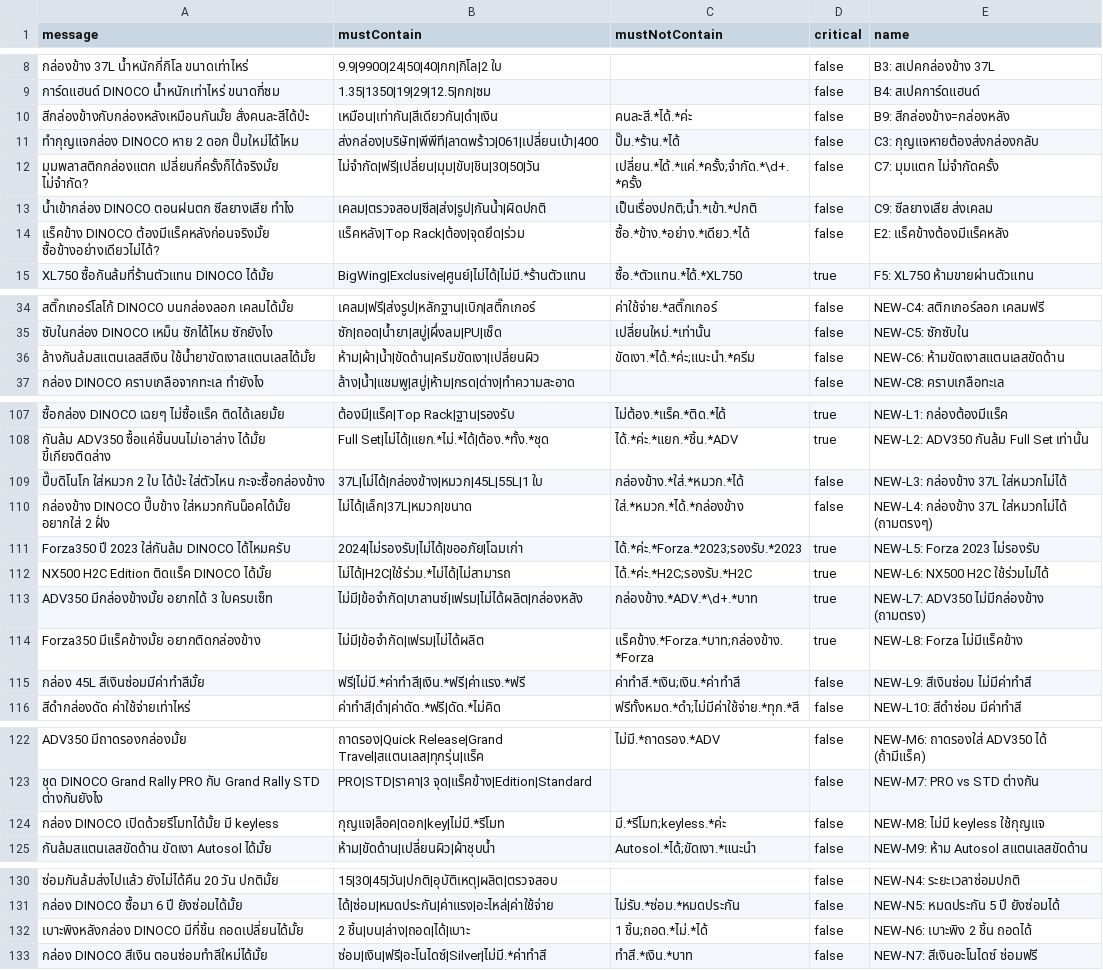
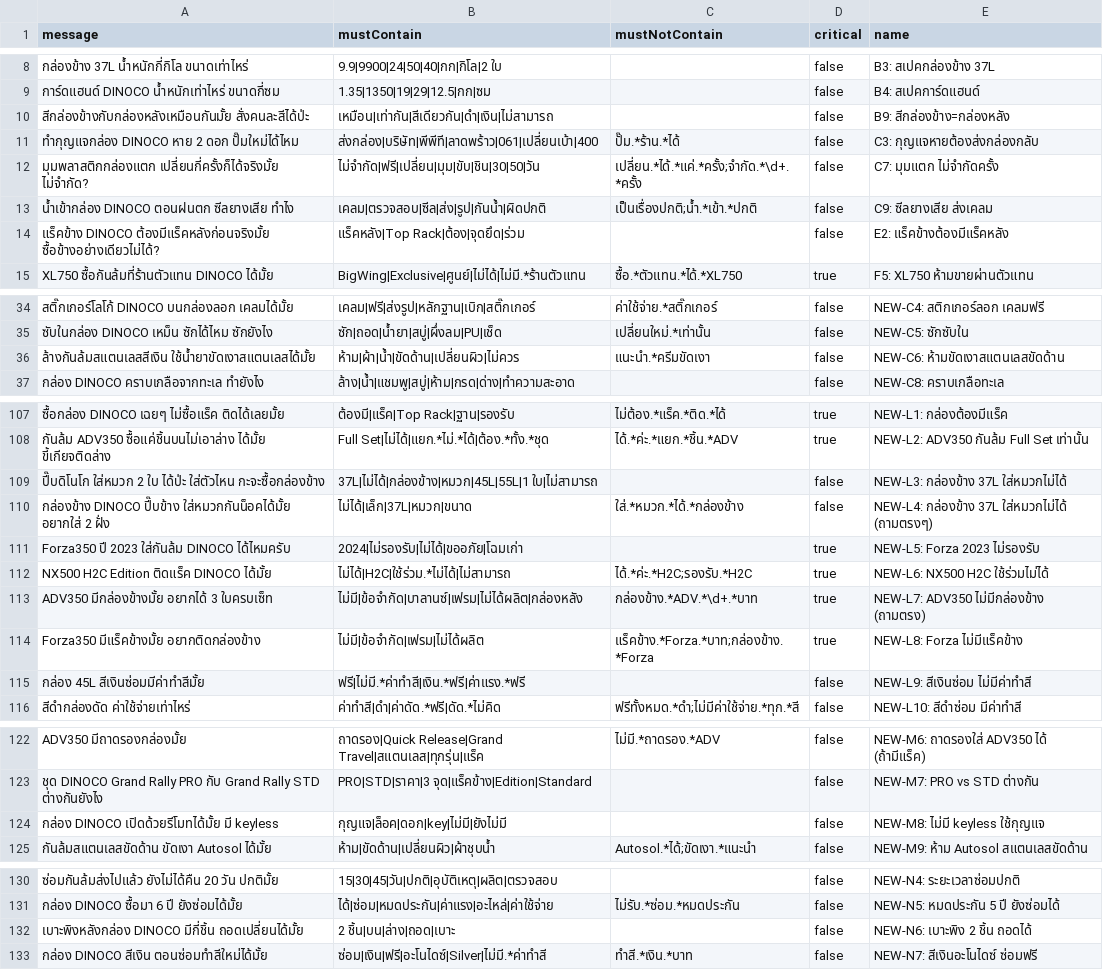
Before and after one commit to Vrprammz/DINOCO-SYSTEM-Front-End---Back-End, a CSV file: openclawminicrm/scripts/test-cases.csv, drawn as a sheet; only a part is shown, gaps mark what is left out; the diff covers the shown part only.

```diff
--- a/openclawminicrm/scripts/test-cases.csv
+++ b/openclawminicrm/scripts/test-cases.csv
@@ -9,3 +9,3 @@ message,mustContain,mustNotContain,critical,name
 "การ์ดแฮนด์ DINOCO น้ำหนักเท่าไหร่ ขนาดกี่ซม","1.35|1350|19|29|12.5|กก|ซม","",false,"B4: สเปคการ์ดแฮนด์"
-"สีกล่องข้างกับกล่องหลังเหมือนกันมั้ย สั่งคนละสีได้ป่ะ","เหมือน|เท่ากัน|สีเดียวกัน|ดำ|เงิน","คนละสี.*ได้.*ค่ะ",false,"B9: สีกล่องข้าง=กล่องหลัง"
+"สีกล่องข้างกับกล่องหลังเหมือนกันมั้ย สั่งคนละสีได้ป่ะ","เหมือน|เท่ากัน|สีเดียวกัน|ดำ|เงิน|ไม่สามารถ","",false,"B9: สีกล่องข้าง=กล่องหลัง"
 "ทำกุญแจกล่อง DINOCO หาย 2 ดอก ปั๊มใหม่ได้ไหม","ส่งกล่อง|บริษัท|พีพีที|ลาดพร้าว|061|เปลี่ยนเบ้า|400","ปั๊ม.*ร้าน.*ได้",false,"C3: กุญแจหายต้องส่งกล่องกลับ"
@@ -13,3 +13,3 @@ message,mustContain,mustNotContain,critical,name
 "น้ำเข้ากล่อง DINOCO ตอนฝนตก ซีลยางเสีย ทำไง","เคลม|ตรวจสอบ|ซีล|ส่ง|รูป|กันน้ำ|ผิดปกติ","เป็นเรื่องปกติ;น้ำ.*เข้า.*ปกติ",false,"C9: ซีลยางเสีย ส่งเคลม"
-"แร็คข้าง DINOCO ต้องมีแร็คหลังก่อนจริงมั้ย ซื้อข้างอย่างเดียวไม่ได้?","แร็คหลัง|Top Rack|ต้อง|จุดยึด|ร่วม","ซื้อ.*ข้าง.*อย่าง.*เดียว.*ได้",false,"E2: แร็คข้างต้องมีแร็คหลัง"
+"แร็คข้าง DINOCO ต้องมีแร็คหลังก่อนจริงมั้ย ซื้อข้างอย่างเดียวไม่ได้?","แร็คหลัง|Top Rack|ต้อง|จุดยึด|ร่วม","",false,"E2: แร็คข้างต้องมีแร็คหลัง"
 "XL750 ซื้อกันล้มที่ร้านตัวแทน DINOCO ได้มั้ย","BigWing|Exclusive|ศูนย์|ไม่ได้|ไม่มี.*ร้านตัวแทน","ซื้อ.*ตัวแทน.*ได้.*XL750",true,"F5: XL750 ห้ามขายผ่านตัวแทน"
@@ -35,3 +35,3 @@ message,mustContain,mustNotContain,critical,name
 "ซับในกล่อง DINOCO เหม็น ซักได้ไหม ซักยังไง","ซัก|ถอด|น้ำยา|สบู่|ผึ่งลม|PU|เช็ด","เปลี่ยนใหม่.*เท่านั้น",false,"NEW-C5: ซักซับใน"
-"ล้างกันล้มสแตนเลสสีเงิน ใช้น้ำยาขัดเงาสแตนเลสได้มั้ย","ห้าม|ผ้า|น้ำ|ขัดด้าน|ครีมขัดเงา|เปลี่ยนผิว","ขัดเงา.*ได้.*ค่ะ;แนะนำ.*ครีม",false,"NEW-C6: ห้ามขัดเงาสแตนเลสขัดด้าน"
+"ล้างกันล้มสแตนเลสสีเงิน ใช้น้ำยาขัดเงาสแตนเลสได้มั้ย","ห้าม|ผ้า|น้ำ|ขัดด้าน|เปลี่ยนผิว|ไม่ควร","แนะนำ.*ครีมขัดเงา",false,"NEW-C6: ห้ามขัดเงาสแตนเลสขัดด้าน"
 "กล่อง DINOCO คราบเกลือจากทะเล ทำยังไง","ล้าง|น้ำ|แชมพู|สบู่|ห้าม|กรด|ด่าง|ทำความสะอาด","",false,"NEW-C8: คราบเกลือทะเล"
@@ -108,5 +108,5 @@ message,mustContain,mustNotContain,critical,name
 "กันล้ม ADV350 ซื้อแค่ชิ้นบนไม่เอาล่าง ได้มั้ย ขี้เกียจติดล่าง","Full Set|ไม่ได้|แยก.*ไม่.*ได้|ต้อง.*ทั้ง.*ชุด","ได้.*ค่ะ.*แยก.*ชิ้น.*ADV",true,"NEW-L2: ADV350 กันล้ม Full Set เท่านั้น"
-"ปี๊บดิโนโก ใส่หมวก 2 ใบ ได้ป่ะ ใส่ตัวไหน กะจะซื้อกล่องข้าง","37L|ไม่ได้|กล่องข้าง|หมวก|45L|55L|1 ใบ","กล่องข้าง.*ใส่.*หมวก.*ได้",false,"NEW-L3: กล่องข้าง 37L ใส่หมวกไม่ได้"
+"ปี๊บดิโนโก ใส่หมวก 2 ใบ ได้ป่ะ ใส่ตัวไหน กะจะซื้อกล่องข้าง","37L|ไม่ได้|กล่องข้าง|หมวก|45L|55L|1 ใบ|ไม่สามารถ","",false,"NEW-L3: กล่องข้าง 37L ใส่หมวกไม่ได้"
 "กล่องข้าง DINOCO ปี๊บข้าง ใส่หมวกกันน็อคได้มั้ย อยากใส่ 2 ฝั่ง","ไม่ได้|เล็ก|37L|หมวก|ขนาด","ใส่.*หมวก.*ได้.*กล่องข้าง",false,"NEW-L4: กล่องข้าง 37L ใส่หมวกไม่ได้ (ถามตรงๆ)"
-"Forza350 ปี 2023 ใส่กันล้ม DINOCO ได้ไหมครับ","2024|ไม่รองรับ|ไม่ได้|ขออภัย|โฉมเก่า","ได้.*ค่ะ.*Forza.*2023;รองรับ.*2023",true,"NEW-L5: Forza 2023 ไม่รองรับ"
+"Forza350 ปี 2023 ใส่กันล้ม DINOCO ได้ไหมครับ","2024|ไม่รองรับ|ไม่ได้|ขออภัย|โฉมเก่า","",true,"NEW-L5: Forza 2023 ไม่รองรับ"
 "NX500 H2C Edition ติดแร็ค DINOCO ได้มั้ย","ไม่ได้|H2C|ใช้ร่วม.*ไม่ได้|ไม่สามารถ","ได้.*ค่ะ.*H2C;รองรับ.*H2C",true,"NEW-L6: NX500 H2C ใช้ร่วมไม่ได้"
@@ -114,3 +114,3 @@ message,mustContain,mustNotContain,critical,name
 "Forza350 มีแร็คข้างมั้ย อยากติดกล่องข้าง","ไม่มี|ข้อจำกัด|เฟรม|ไม่ได้ผลิต","แร็คข้าง.*Forza.*บาท;กล่องข้าง.*Forza",true,"NEW-L8: Forza ไม่มีแร็คข้าง"
-"กล่อง 45L สีเงินซ่อมมีค่าทำสีมั้ย","ฟรี|ไม่มี.*ค่าทำสี|เงิน.*ฟรี|ค่าแรง.*ฟรี","ค่าทำสี.*เงิน;เงิน.*ค่าทำสี",false,"NEW-L9: สีเงินซ่อม ไม่มีค่าทำสี"
+"กล่อง 45L สีเงินซ่อมมีค่าทำสีมั้ย","ฟรี|ไม่มี.*ค่าทำสี|เงิน.*ฟรี|ค่าแรง.*ฟรี","",false,"NEW-L9: สีเงินซ่อม ไม่มีค่าทำสี"
 "สีดำกล่องดัด ค่าใช้จ่ายเท่าไหร่","ค่าทำสี|ดำ|ค่าดัด.*ฟรี|ดัด.*ไม่คิด","ฟรีทั้งหมด.*ดำ;ไม่มีค่าใช้จ่าย.*ทุก.*สี",false,"NEW-L10: สีดำซ่อม มีค่าทำสี"
@@ -123,3 +123,3 @@ message,mustContain,mustNotContain,critical,name
 "ชุด DINOCO Grand Rally PRO กับ Grand Rally STD ต่างกันยังไง","PRO|STD|ราคา|3 จุด|แร็คข้าง|Edition|Standard","",false,"NEW-M7: PRO vs STD ต่างกัน"
-"กล่อง DINOCO เปิดด้วยรีโมทได้มั้ย มี keyless","กุญแจ|ล็อค|ดอก|key|ไม่มี.*รีโมท","มี.*รีโมท;keyless.*ค่ะ",false,"NEW-M8: ไม่มี keyless ใช้กุญแจ"
+"กล่อง DINOCO เปิดด้วยรีโมทได้มั้ย มี keyless","กุญแจ|ล็อค|ดอก|key|ไม่มี|ยังไม่มี","",false,"NEW-M8: ไม่มี keyless ใช้กุญแจ"
 "กันล้มสแตนเลสขัดด้าน ขัดเงา Autosol ได้มั้ย","ห้าม|ขัดด้าน|เปลี่ยนผิว|ผ้าชุบน้ำ","Autosol.*ได้;ขัดเงา.*แนะนำ",false,"NEW-M9: ห้าม Autosol สแตนเลสขัดด้าน"
@@ -131,3 +131,3 @@ message,mustContain,mustNotContain,critical,name
 "กล่อง DINOCO ซื้อมา 6 ปี ยังซ่อมได้มั้ย","ได้|ซ่อม|หมดประกัน|ค่าแรง|อะไหล่|ค่าใช้จ่าย","ไม่รับ.*ซ่อม.*หมดประกัน",false,"NEW-N5: หมดประกัน 5 ปี ยังซ่อมได้"
-"เบาะพิงหลังกล่อง DINOCO มีกี่ชิ้น ถอดเปลี่ยนได้มั้ย","2 ชิ้น|บน|ล่าง|ถอด|ได้|เบาะ","1 ชิ้น;ถอด.*ไม่.*ได้",false,"NEW-N6: เบาะพิง 2 ชิ้น ถอดได้"
+"เบาะพิงหลังกล่อง DINOCO มีกี่ชิ้น ถอดเปลี่ยนได้มั้ย","2 ชิ้น|บน|ล่าง|ถอด|เบาะ","",false,"NEW-N6: เบาะพิง 2 ชิ้น ถอดได้"
 "กล่อง DINOCO สีเงิน ตอนซ่อมทำสีใหม่ได้มั้ย","ซ่อม|เงิน|ฟรี|อะโนไดซ์|Silver|ไม่มี.*ค่าทำสี","ทำสี.*เงิน.*บาท",false,"NEW-N7: สีเงินอะโนไดซ์ ซ่อมฟรี"
```
Also changed, not shown: 4 edited cells elsewhere in this file.
